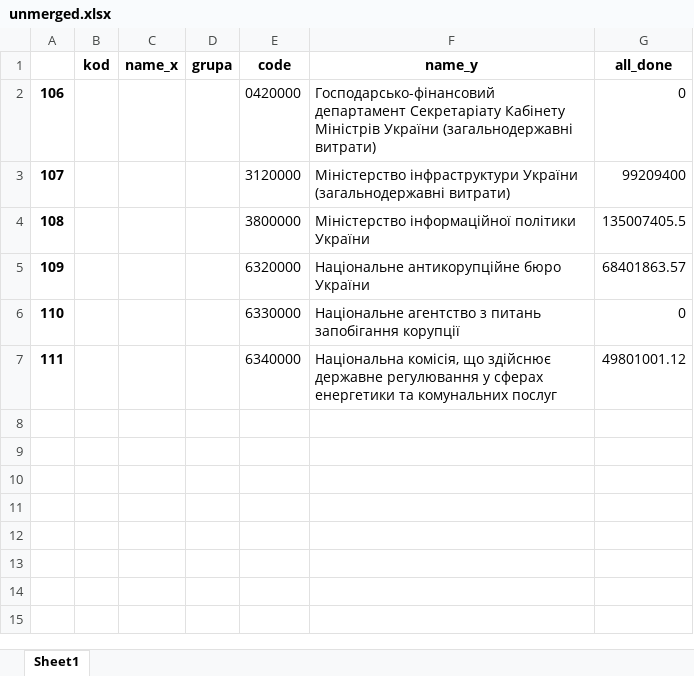
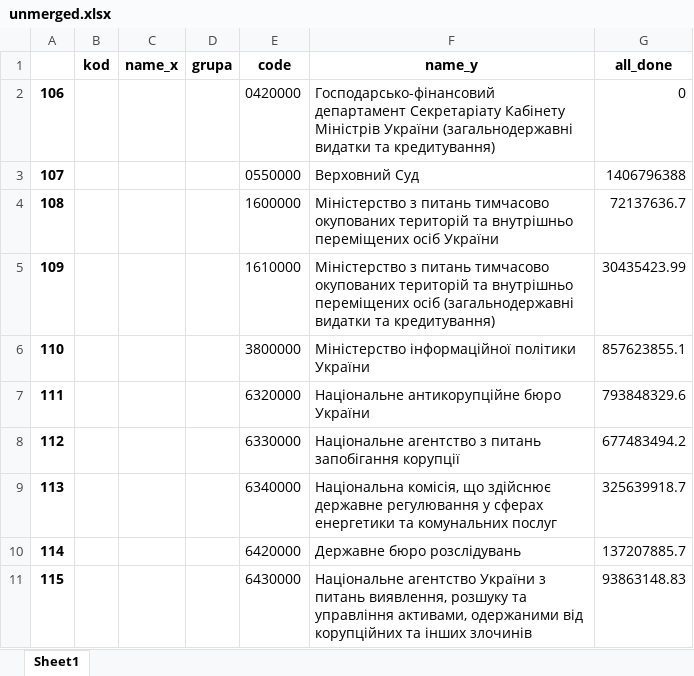
Before and after one commit to lukas1326/UkrViewPresentation, an Excel workbook: slide19/unmerged.xlsx, sheet Sheet1, drawn as a sheet; values as stored, in another font and other column widths than the file's, no borders; removed rows and columns are numbered as before the commit, all else as after; the diff names each change by its address in the sheet, - before the commit and + after, or states it on an @@ line.

```diff
--- a/slide19/unmerged.xlsx (sheet Sheet1)
+++ b/slide19/unmerged.xlsx (sheet Sheet1)
-F2 (name_y): …України (загальнодержавні витрати)
+F2 (name_y): …України (загальнодержавні видатки та кредитування)
-row 3: 107 |  |  |  | 3120000 | Міністерство інфраструктури України (загальнодержавні витрати) | 99209400
+row 3: 107 |  |  |  | 0550000 | Верховний Суд | 1406796388
+row 4: 108 |  |  |  | 1600000 | Міністерство з питань тимчасово окупованих територій та внутрішньо переміщених осіб України | 72137636.7
+row 5: 109 |  |  |  | 1610000 | Міністерство з питань тимчасово окупованих територій та внутрішньо переміщених осіб (загальнодержавні видатки та кредитування) | 30435423.99
@@ column A renumbered between rows 6 and 9 @@
-G6 (all_done): 135007405.5
+G6 (all_done): 857623855.1
-G7 (all_done): 68401863.57
+G7 (all_done): 793848329.6
-G8 (all_done): 0
+G8 (all_done): 677483494.2
-G9 (all_done): 49801001.12
+G9 (all_done): 325639918.7
+row 10: 114 |  |  |  | 6420000 | Державне бюро розслідувань | 137207885.7
+row 11: 115 |  |  |  | 6430000 | Національне агентство України з питань виявлення, розшуку та управління активами, одержаними від корупційних та інших злочинів | 93863148.83
```
Also changed, not shown: slide19/data/rozpodil_2013_2018.xlsx, slide19/data/Вихідні данні слайд19.xlsx, 1 other file.
